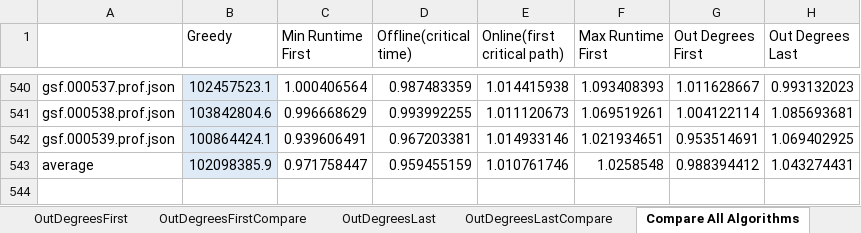
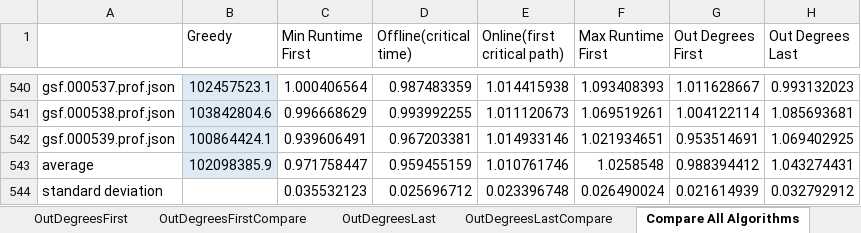
Before and after one commit to Task-Scheduling-Team-Azrieli/TasksSim, an Excel workbook: Results.xlsx, sheet Compare All Algorithms, drawn as a sheet; only a part is shown, gaps mark what is left out; values as stored, in another font and other column widths than the file's, no borders; conditional formats not drawn; the diff names each change by its address in the sheet, - before the commit and + after, or states it on an @@ line.

Commit message:
added standard deviation

```diff
--- a/Results.xlsx (sheet Compare All Algorithms)
+++ b/Results.xlsx (sheet Compare All Algorithms)
+row 544: standard deviation |  | 0.035532123 | 0.025696712 | 0.023396748 | 0.026490024 | 0.021614939 | 0.032792912
```
Also changed, not shown: sheet Compare All Algorithms + Tresho.
